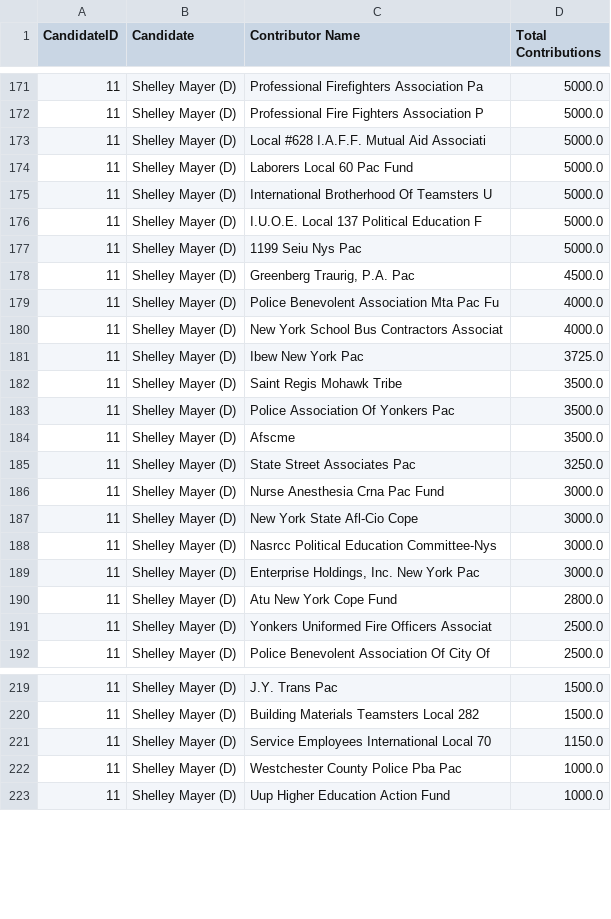
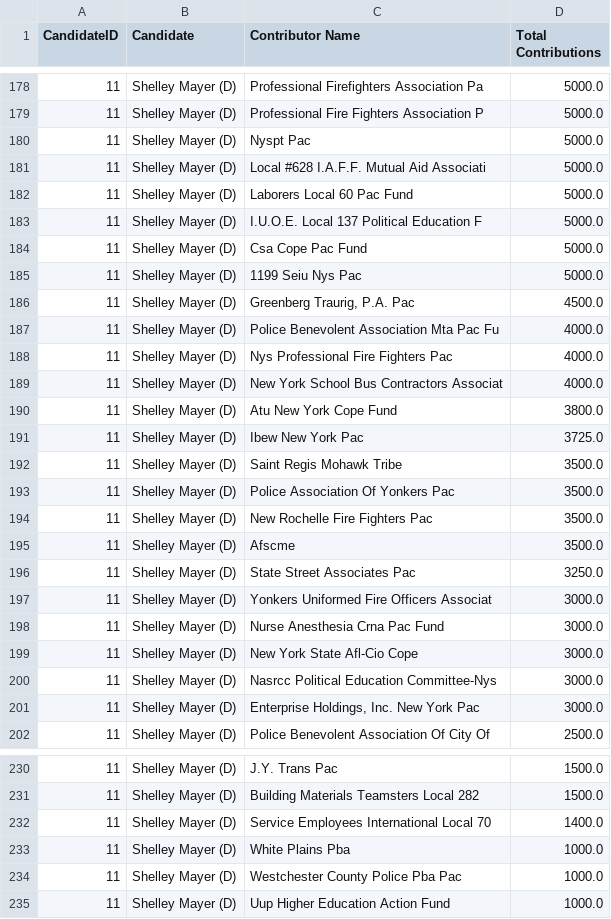
Before and after one commit to Branch-Four-Inc/leveler_campaign_finance_tracker, a CSV file: data_output/pac_contributors.csv, drawn as a sheet; only a part is shown, gaps mark what is left out; the diff covers the shown part only.

Commit message:
Data Added

```diff
--- a/data_output/pac_contributors.csv
+++ b/data_output/pac_contributors.csv
@@ -172,6 +179,7 @@ CandidateID,Candidate,Contributor Name,Total Contributions
 11,Shelley Mayer (D),Professional Fire Fighters Association P,5000.0
+11,Shelley Mayer (D),Nyspt Pac,5000.0
 11,Shelley Mayer (D),Local #628 I.A.F.F. Mutual Aid Associati,5000.0
 11,Shelley Mayer (D),Laborers Local 60 Pac Fund,5000.0
-11,Shelley Mayer (D),International Brotherhood Of Teamsters U,5000.0
 11,Shelley Mayer (D),I.U.O.E. Local 137 Political Education F,5000.0
+11,Shelley Mayer (D),Csa Cope Pac Fund,5000.0
 11,Shelley Mayer (D),1199 Seiu Nys Pac,5000.0
@@ -179,3 +187,5 @@ CandidateID,Candidate,Contributor Name,Total Contributions
 11,Shelley Mayer (D),Police Benevolent Association Mta Pac Fu,4000.0
+11,Shelley Mayer (D),Nys Professional Fire Fighters Pac,4000.0
 11,Shelley Mayer (D),New York School Bus Contractors Associat,4000.0
+11,Shelley Mayer (D),Atu New York Cope Fund,3800.0
 11,Shelley Mayer (D),Ibew New York Pac,3725.0
@@ -183,4 +193,6 @@ CandidateID,Candidate,Contributor Name,Total Contributions
 11,Shelley Mayer (D),Police Association Of Yonkers Pac,3500.0
+11,Shelley Mayer (D),New Rochelle Fire Fighters Pac,3500.0
 11,Shelley Mayer (D),Afscme,3500.0
 11,Shelley Mayer (D),State Street Associates Pac,3250.0
+11,Shelley Mayer (D),Yonkers Uniformed Fire Officers Associat,3000.0
 11,Shelley Mayer (D),Nurse Anesthesia Crna Pac Fund,3000.0
@@ -189,4 +201,2 @@ CandidateID,Candidate,Contributor Name,Total Contributions
 11,Shelley Mayer (D),"Enterprise Holdings, Inc. New York Pac",3000.0
-11,Shelley Mayer (D),Atu New York Cope Fund,2800.0
-11,Shelley Mayer (D),Yonkers Uniformed Fire Officers Associat,2500.0
 11,Shelley Mayer (D),Police Benevolent Association Of City Of,2500.0
@@ -220,3 +231,4 @@ CandidateID,Candidate,Contributor Name,Total Contributions
 11,Shelley Mayer (D),Building Materials Teamsters Local 282,1500.0
-11,Shelley Mayer (D),Service Employees International Local 70,1150.0
+11,Shelley Mayer (D),Service Employees International Local 70,1400.0
+11,Shelley Mayer (D),White Plains Pba,1000.0
 11,Shelley Mayer (D),Westchester County Police Pba Pac,1000.0
```
Also changed, not shown: 14 added rows, 4 removed rows and 2 edited cells elsewhere in this file, data_output/all_state_perc.csv, data_output/contributor_types.csv, 5 other files.
